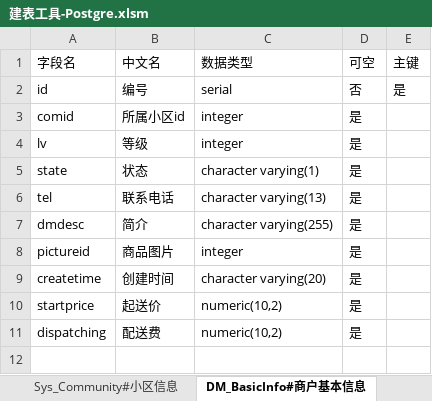
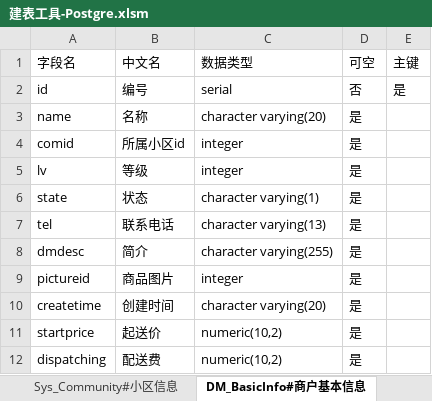
Before and after one commit to muzeyc/DocumentManage, an Excel workbook: 超速购互联网小卖部项目/DB设计/建表工具-Postgre.xlsm, sheet DM_BasicInfo#商户基本信息, drawn as a sheet; values as stored, in another font and other column widths than the file's, no borders; the diff names each change by its address in the sheet, - before the commit and + after, or states it on an @@ line.

```diff
--- a/超速购互联网小卖部项目/DB设计/建表工具-Postgre.xlsm (sheet DM_BasicInfo#商户基本信息)
+++ b/超速购互联网小卖部项目/DB设计/建表工具-Postgre.xlsm (sheet DM_BasicInfo#商户基本信息)
+row 3: name | 名称 | character varying(20) | 是
```
Also changed, not shown: charts or pictures, 超速购互联网小卖部项目/DB设计/数据库表设计.xlsx, 1 other file.
